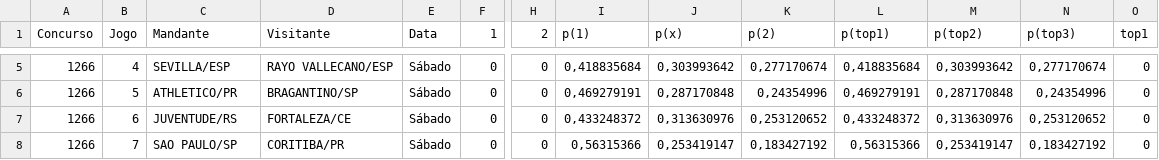
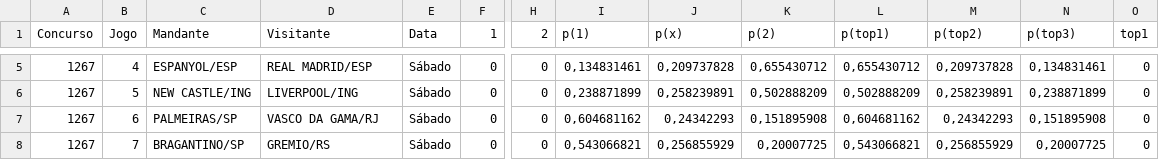
Before and after one commit to marcosvilhena87/loteca-8s-6d-0t-10-5-5, a CSV file: data/proximo_concurso.csv, drawn as a sheet; only a part is shown, gaps mark what is left out; the diff covers the shown part only; the diff names each change by its address in the sheet, - before the commit and + after, or states it on an @@ line.

```diff
--- a/data/proximo_concurso.csv
+++ b/data/proximo_concurso.csv
-A5:A8 (Concurso): 1266
+A5:A8 (Concurso): 1267
-C5 (Mandante): SEVILLA/ESP
+C5 (Mandante): ESPANYOL/ESP
-D5 (Visitante): RAYO VALLECANO/ESP
+D5 (Visitante): REAL MADRID/ESP
-I5 (p(1)): 0,418835684
+I5 (p(1)): 0,134831461
-J5 (p(x)): 0,303993642
+J5 (p(x)): 0,209737828
-K5 (p(2)): 0,277170674
+K5 (p(2)): 0,655430712
-L5 (p(top1)): 0,418835684
+L5 (p(top1)): 0,655430712
-M5 (p(top2)): 0,303993642
+M5 (p(top2)): 0,209737828
-N5 (p(top3)): 0,277170674
+N5 (p(top3)): 0,134831461
-C6 (Mandante): ATHLETICO/PR
+C6 (Mandante): NEW CASTLE/ING
-D6 (Visitante): BRAGANTINO/SP
+D6 (Visitante): LIVERPOOL/ING
-I6 (p(1)): 0,469279191
+I6 (p(1)): 0,238871899
-J6 (p(x)): 0,287170848
+J6 (p(x)): 0,258239891
-K6 (p(2)): 0,24354996
+K6 (p(2)): 0,502888209
-L6 (p(top1)): 0,469279191
+L6 (p(top1)): 0,502888209
-M6 (p(top2)): 0,287170848
+M6 (p(top2)): 0,258239891
-N6 (p(top3)): 0,24354996
+N6 (p(top3)): 0,238871899
-C7 (Mandante): JUVENTUDE/RS
+C7 (Mandante): PALMEIRAS/SP
-D7 (Visitante): FORTALEZA/CE
+D7 (Visitante): VASCO DA GAMA/RJ
-I7 (p(1)): 0,433248372
+I7 (p(1)): 0,604681162
-J7 (p(x)): 0,313630976
+J7 (p(x)): 0,24342293
-K7 (p(2)): 0,253120652
+K7 (p(2)): 0,151895908
-L7 (p(top1)): 0,433248372
+L7 (p(top1)): 0,604681162
-M7 (p(top2)): 0,313630976
+M7 (p(top2)): 0,24342293
-N7 (p(top3)): 0,253120652
+N7 (p(top3)): 0,151895908
-C8 (Mandante): SAO PAULO/SP
+C8 (Mandante): BRAGANTINO/SP
-D8 (Visitante): CORITIBA/PR
+D8 (Visitante): GREMIO/RS
-I8 (p(1)): 0,56315366
+I8 (p(1)): 0,543066821
-J8 (p(x)): 0,253419147
+J8 (p(x)): 0,256855929
-K8 (p(2)): 0,183427192
+K8 (p(2)): 0,20007725
-L8 (p(top1)): 0,56315366
+L8 (p(top1)): 0,543066821
-M8 (p(top2)): 0,253419147
+M8 (p(top2)): 0,256855929
-N8 (p(top3)): 0,183427192
+N8 (p(top3)): 0,20007725
```
Also changed, not shown: 89 edited cells elsewhere in this file, data/concursos_anteriores.csv.
